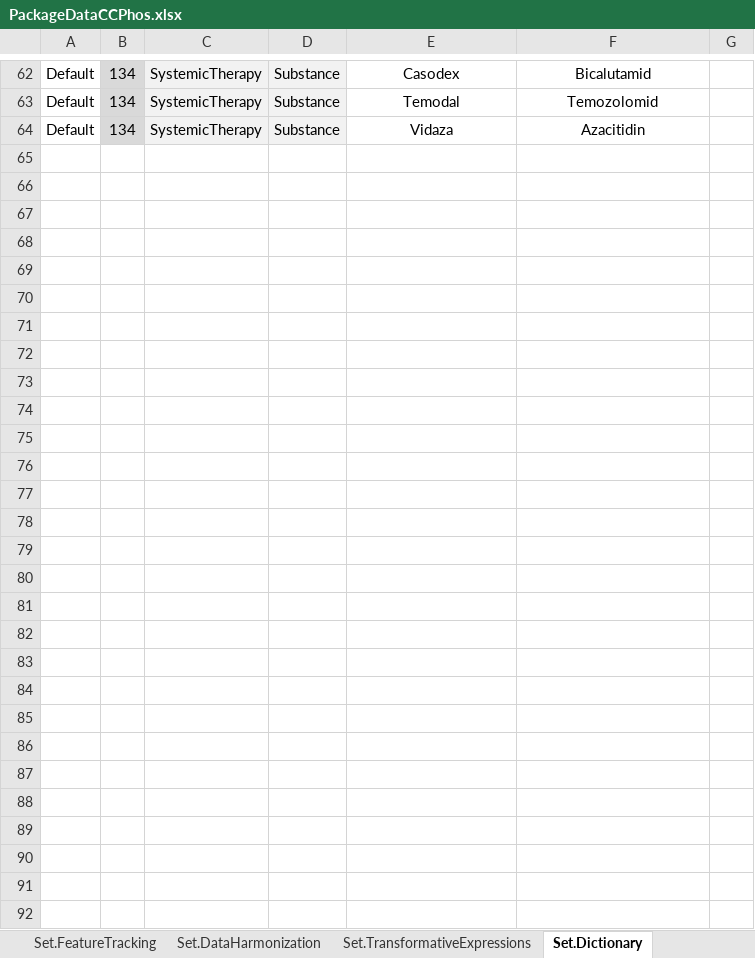
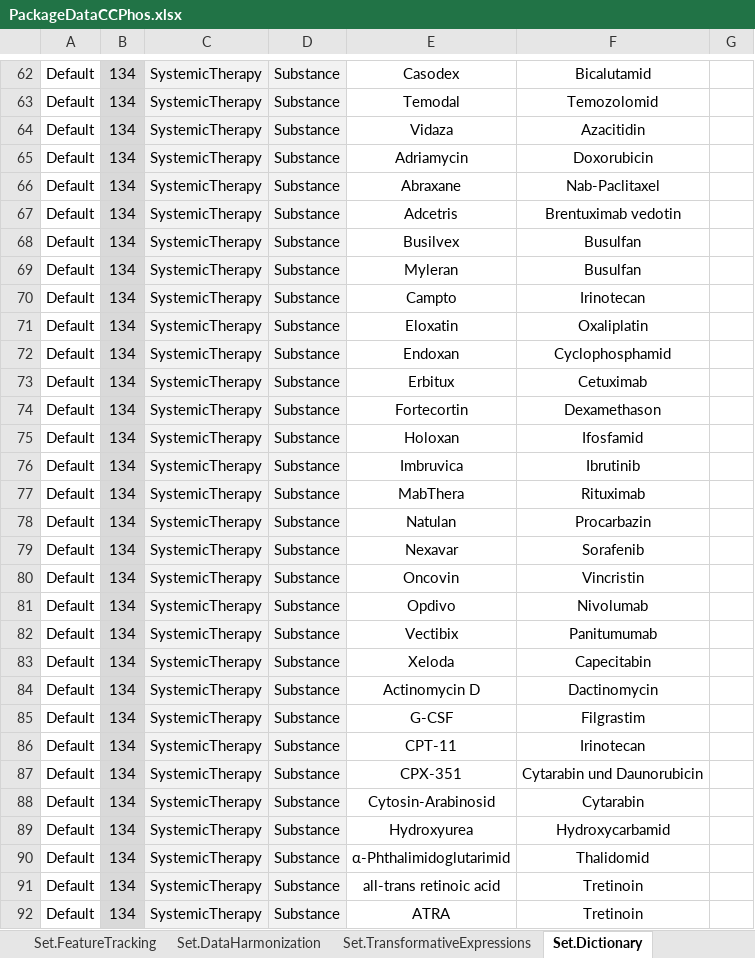
Before and after one commit to BastianReiter/dsCCPhos, an Excel workbook: Development/Data/PackageData/PackageDataCCPhos.xlsx, sheet Set.Dictionary, drawn as a sheet; only a part is shown, gaps mark what is left out; values as stored, in another font and other column widths than the file's, no borders; the diff names each change by its address in the sheet, - before the commit and + after, or states it on an @@ line.

```diff
--- a/Development/Data/PackageData/PackageDataCCPhos.xlsx (sheet Set.Dictionary)
+++ b/Development/Data/PackageData/PackageDataCCPhos.xlsx (sheet Set.Dictionary)
+row 65: Default | 134 | SystemicTherapy | Substance | Adriamycin | Doxorubicin
+row 66: Default | 134 | SystemicTherapy | Substance | Abraxane | Nab-Paclitaxel
+row 67: Default | 134 | SystemicTherapy | Substance | Adcetris | Brentuximab vedotin
+row 68: Default | 134 | SystemicTherapy | Substance | Busilvex | Busulfan
+row 69: Default | 134 | SystemicTherapy | Substance | Myleran | Busulfan
+row 70: Default | 134 | SystemicTherapy | Substance | Campto | Irinotecan
+row 71: Default | 134 | SystemicTherapy | Substance | Eloxatin | Oxaliplatin
+row 72: Default | 134 | SystemicTherapy | Substance | Endoxan | Cyclophosphamid
+row 73: Default | 134 | SystemicTherapy | Substance | Erbitux | Cetuximab
+row 74: Default | 134 | SystemicTherapy | Substance | Fortecortin | Dexamethason
+row 75: Default | 134 | SystemicTherapy | Substance | Holoxan | Ifosfamid
+row 76: Default | 134 | SystemicTherapy | Substance | Imbruvica | Ibrutinib
+row 77: Default | 134 | SystemicTherapy | Substance | MabThera | Rituximab
+row 78: Default | 134 | SystemicTherapy | Substance | Natulan | Procarbazin
+row 79: Default | 134 | SystemicTherapy | Substance | Nexavar | Sorafenib
+row 80: Default | 134 | SystemicTherapy | Substance | Oncovin | Vincristin
+row 81: Default | 134 | SystemicTherapy | Substance | Opdivo | Nivolumab
+row 82: Default | 134 | SystemicTherapy | Substance | Vectibix | Panitumumab
+row 83: Default | 134 | SystemicTherapy | Substance | Xeloda | Capecitabin
+row 84: Default | 134 | SystemicTherapy | Substance | Actinomycin D | Dactinomycin
+row 85: Default | 134 | SystemicTherapy | Substance | G-CSF | Filgrastim
+row 86: Default | 134 | SystemicTherapy | Substance | CPT-11 | Irinotecan
+row 87: Default | 134 | SystemicTherapy | Substance | CPX-351 | Cytarabin und Daunorubicin
+row 88: Default | 134 | SystemicTherapy | Substance | Cytosin-Arabinosid | Cytarabin
+row 89: Default | 134 | SystemicTherapy | Substance | Hydroxyurea | Hydroxycarbamid
+row 90: Default | 134 | SystemicTherapy | Substance | α-Phthalimidoglutarimid | Thalidomid
+row 91: Default | 134 | SystemicTherapy | Substance | all-trans retinoic acid | Tretinoin
+row 92: Default | 134 | SystemicTherapy | Substance | ATRA | Tretinoin
```
Also changed, not shown: sheet Meta.Values, formulas that keep their value, 6 other files.
